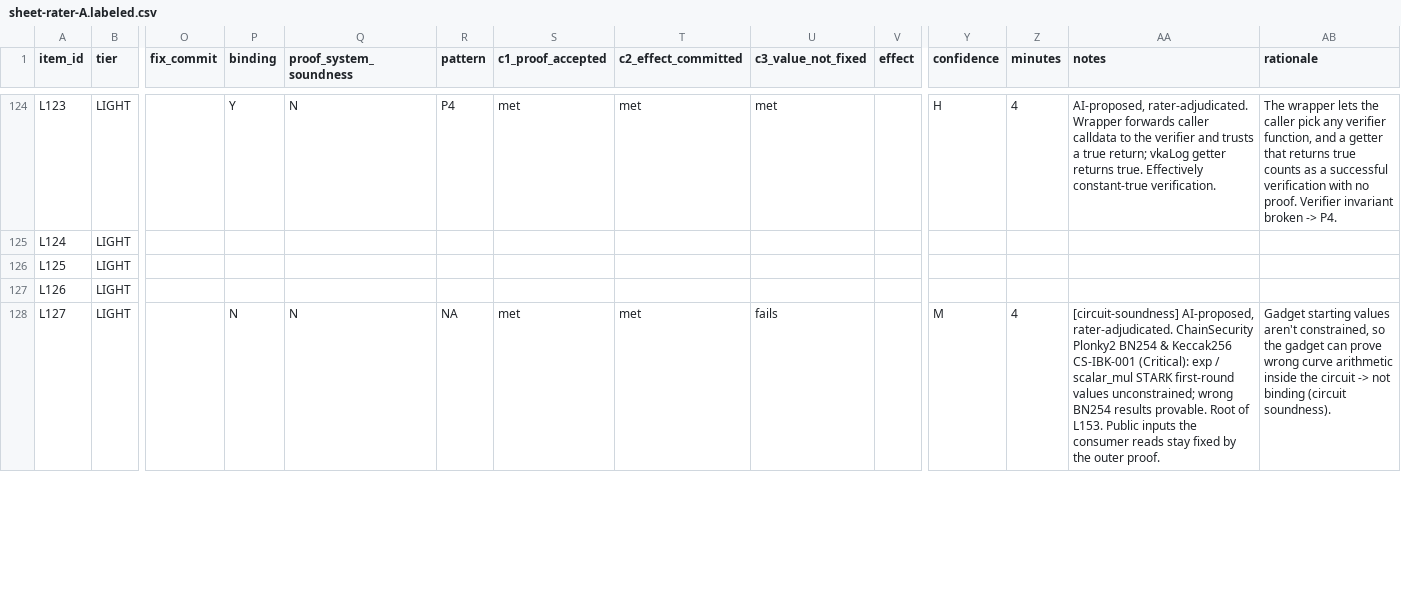
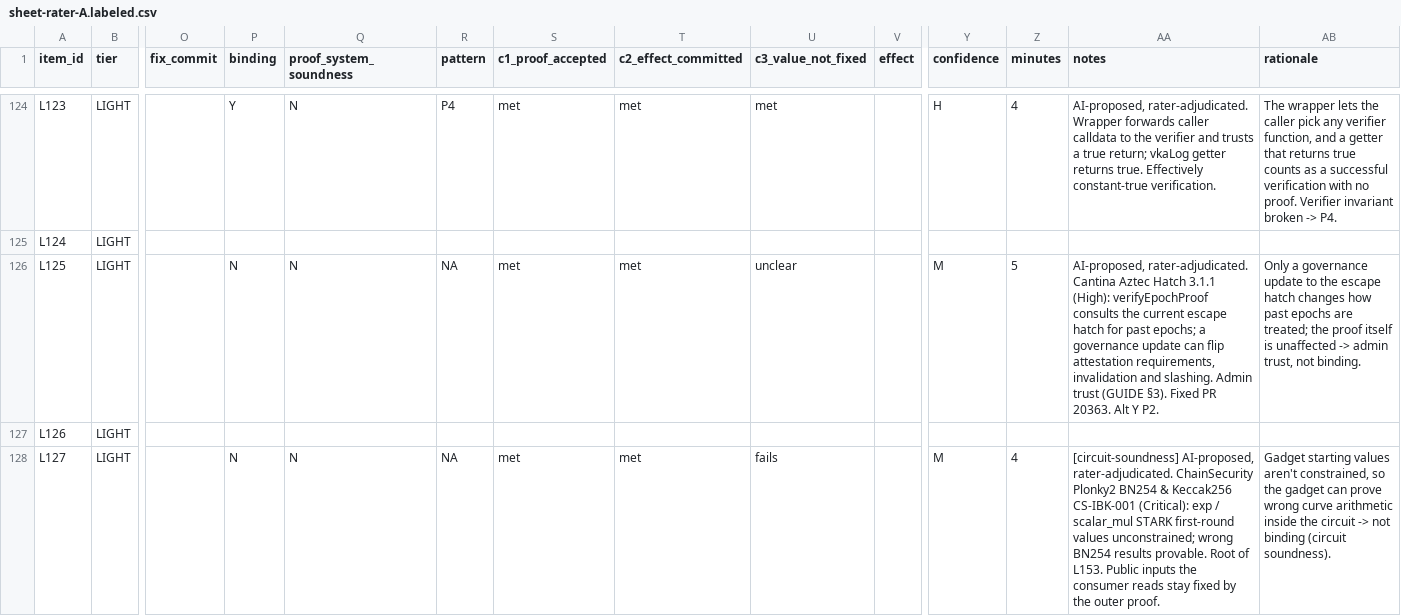
Before and after one commit to imranpollob/BindCheck-Labeling, a CSV file: sheet-rater-A.labeled.csv, drawn as a sheet; only a part is shown, gaps mark what is left out; the diff covers the shown part only; the diff names each change by its address in the sheet, - before the commit and + after, or states it on an @@ line.

```diff
--- a/sheet-rater-A.labeled.csv
+++ b/sheet-rater-A.labeled.csv
-P126 (binding): (empty)
+P126 (binding): N
-Q126 (proof_system_soundness): (empty)
+Q126 (proof_system_soundness): N
-R126 (pattern): (empty)
+R126 (pattern): NA
-S126 (c1_proof_accepted): (empty)
+S126 (c1_proof_accepted): met
-T126 (c2_effect_committed): (empty)
+T126 (c2_effect_committed): met
-U126 (c3_value_not_fixed): (empty)
+U126 (c3_value_not_fixed): unclear
-Y126 (confidence): (empty)
+Y126 (confidence): M
-Z126 (minutes): (empty)
+Z126 (minutes): 5
-AA126 (notes): (empty)
+AA126 (notes): AI-proposed, rater-adjudicated. Cantina Aztec Hatch 3.1.1 (High): verifyEpochProof consults the current escape hatch for past epochs; a governance update can flip attestation requirements, invalidation and slashing. Admin trust (GUIDE §3). Fixed PR 20363. Alt Y P2.
-AB126 (rationale): (empty)
+AB126 (rationale): Only a governance update to the escape hatch changes how past epochs are treated; the proof itself is unaffected -> admin trust, not binding.
```
Also changed, not shown: 32 edited cells elsewhere in this file, 4 other files.
